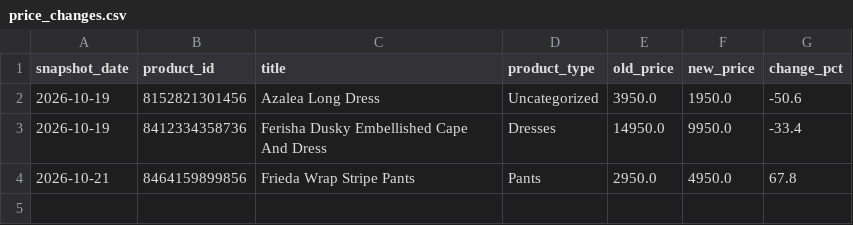
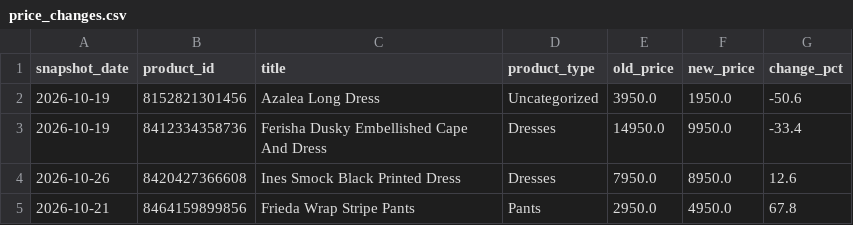
Before and after one commit to nimra-maker/price-intelligence-pipeline, a CSV file: data/export/price_changes.csv, drawn as a sheet.

```diff
--- a/data/export/price_changes.csv
+++ b/data/export/price_changes.csv
@@ -3,2 +3,3 @@
 2026-10-19,8412334358736,Ferisha Dusky Embellished Cape And Dress,Dresses,14950.0,9950.0,-33.4
+2026-10-26,8420427366608,Ines Smock Black Printed Dress,Dresses,7950.0,8950.0,12.6
 2026-10-21,8464159899856,Frieda Wrap Stripe Pants,Pants,2950.0,4950.0,67.8
```
Also changed, not shown: data/export/daily_summary.csv, data/export/new_arrivals.csv, 3 other files.
